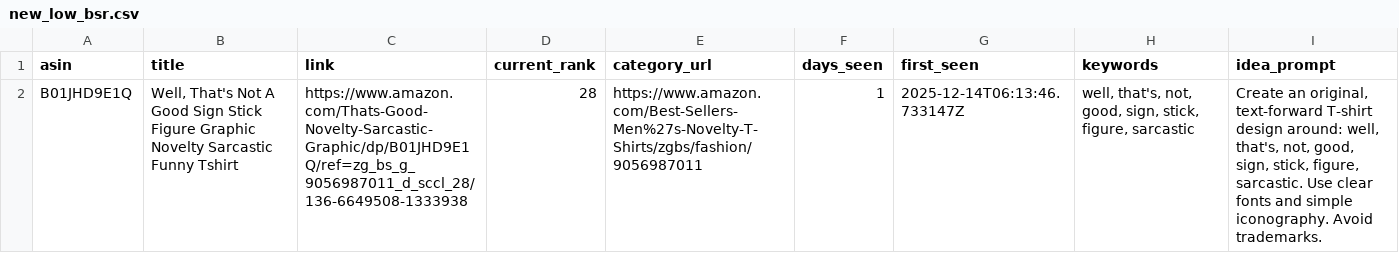
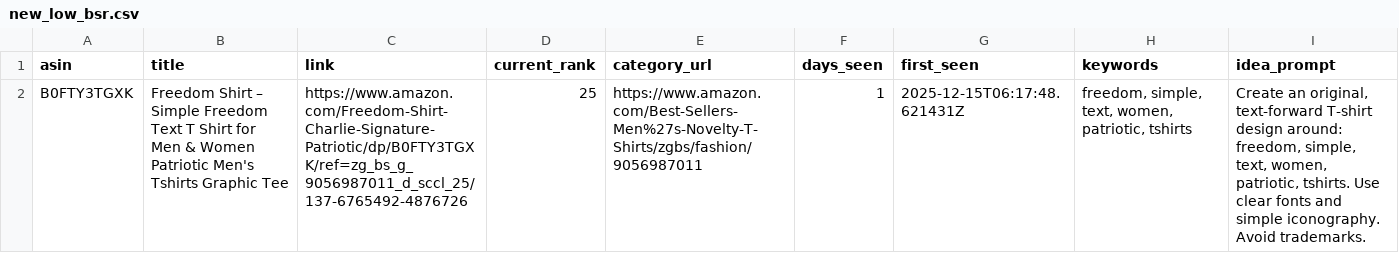
Before and after one commit to drissme/mbam-pod-low-bsr, a CSV file: reports/new_low_bsr.csv, drawn as a sheet.

```diff
--- a/reports/new_low_bsr.csv
+++ b/reports/new_low_bsr.csv
@@ -1,2 +1,2 @@
 asin,title,link,current_rank,category_url,days_seen,first_seen,keywords,idea_prompt
-B01JHD9E1Q,"Well, That's Not A Good Sign Stick Figure Graphic Novelty Sarcastic Funny Tshirt",https://www.amazon.com/Thats-Good-Novelty-Sarcastic-Graphic/dp/B01JHD9E1Q/ref=zg_bs_g_9056987011_d_sccl_28/136-6649508-1333938,28,https://www.amazon.com/Best-Sellers-Men%27s-Novelty-T-Shirts/zgbs/fashion/9056987011,1,2025-12-14T06:13:46.733147Z,"well, that's, not, good, sign, stick, figure, sarcastic","Create an original, text-forward T-shirt design around: well, that's, not, good, sign, stick, figure, sarcastic. Use clear fonts and simple iconography. Avoid trademarks."
+B0FTY3TGXK,Freedom Shirt – Simple Freedom Text T Shirt for Men & Women Patriotic Men's Tshirts Graphic Tee,https://www.amazon.com/Freedom-Shirt-Charlie-Signature-Patriotic/dp/B0FTY3TGXK/ref=zg_bs_g_9056987011_d_sccl_25/137-6765492-4876726,25,https://www.amazon.com/Best-Sellers-Men%27s-Novelty-T-Shirts/zgbs/fashion/9056987011,1,2025-12-15T06:17:48.621431Z,"freedom, simple, text, women, patriotic, tshirts","Create an original, text-forward T-shirt design around: freedom, simple, text, women, patriotic, tshirts. Use clear fonts and simple iconography. Avoid trademarks."
```
Also changed, not shown: 3 other files.
